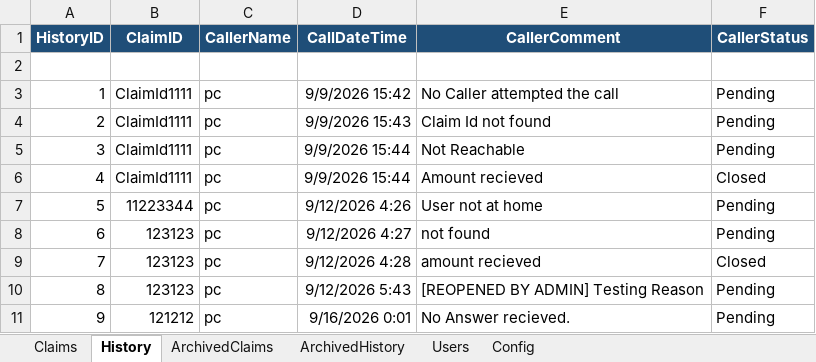
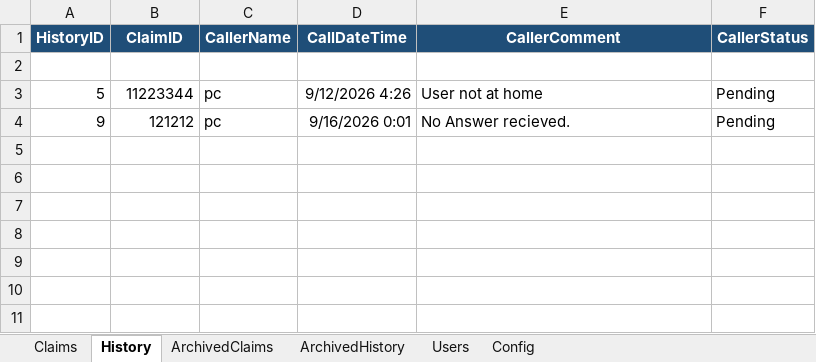
Before and after one commit to ChitreshPratap/CallTrail, an Excel workbook: DB/Claim_Calling_Tracker1.1.xlsx, sheet History, drawn as a sheet; values as stored, in another font and other column widths than the file's, no borders; table styles not drawn; the diff names each change by its address in the sheet, - before the commit and + after, or states it on an @@ line.

```diff
--- a/DB/Claim_Calling_Tracker1.1.xlsx (sheet History)
+++ b/DB/Claim_Calling_Tracker1.1.xlsx (sheet History)
-row 3: 1 | ClaimId1111 | pc | 9/9/2026 15:42 | No Caller attempted the call | Pending
-row 4: 2 | ClaimId1111 | pc | 9/9/2026 15:43 | Claim Id not found | Pending
-row 5: 3 | ClaimId1111 | pc | 9/9/2026 15:44 | Not Reachable | Pending
-row 6: 4 | ClaimId1111 | pc | 9/9/2026 15:44 | Amount recieved | Closed
-row 8: 6 | 123123 | pc | 9/12/2026 4:27 | not found | Pending
-row 9: 7 | 123123 | pc | 9/12/2026 4:28 | amount recieved | Closed
-row 10: 8 | 123123 | pc | 9/12/2026 5:43 | [REOPENED BY ADMIN] Testing Reason | Pending
```
Also changed, not shown: sheet ArchivedHistory, sheet ArchivedClaims, sheet Claims, 6 other files.
